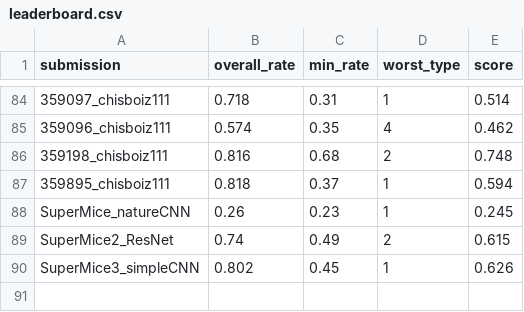
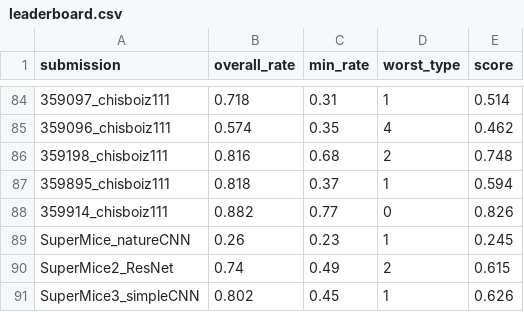
Before and after one commit to robustforaging/robustforaging.github.io, a CSV file: assets/data/leaderboard.csv, drawn as a sheet; only a part is shown, gaps mark what is left out.

Commit message:
Update leaderboard at 2025-08-30 00:14

```diff
--- a/assets/data/leaderboard.csv
+++ b/assets/data/leaderboard.csv
@@ -87,2 +87,3 @@ submission,overall_rate,min_rate,worst_type,score
 359895_chisboiz111,0.818,0.37,1,0.594
+359914_chisboiz111,0.882,0.77,0,0.826
 SuperMice_natureCNN,0.26,0.23,1,0.245
```
